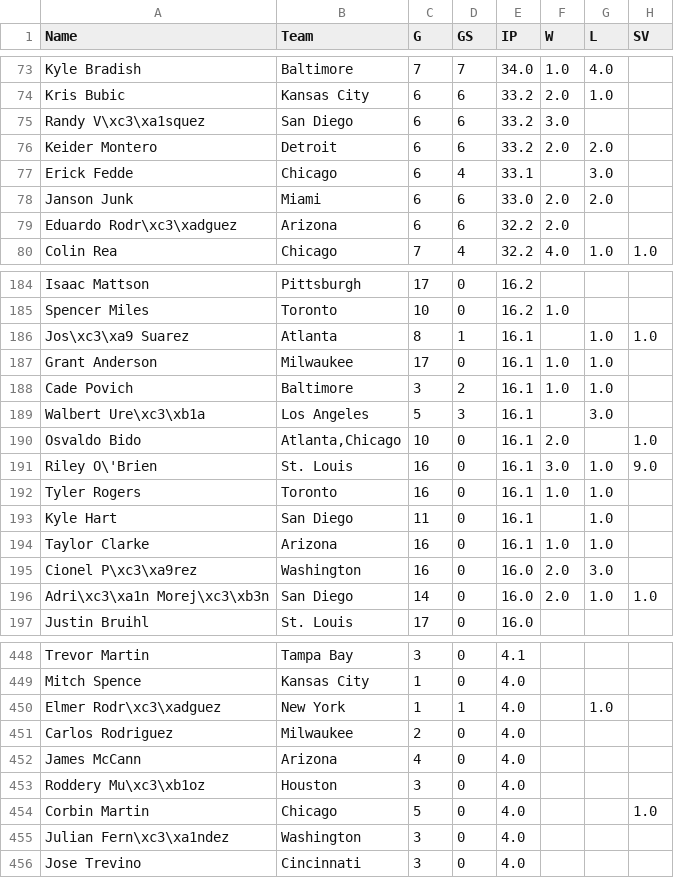
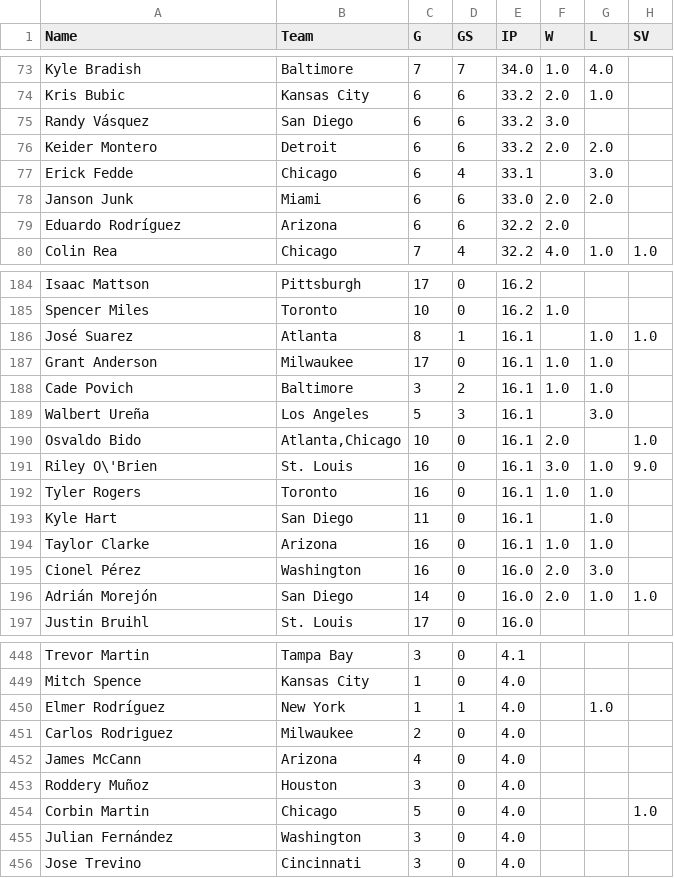
Before and after one commit to jloreto9/vision360, a CSV file: data/pitching.csv, drawn as a sheet; only a part is shown, gaps mark what is left out; the diff covers the shown part only; the diff names each change by its address in the sheet, - before the commit and + after, or states it on an @@ line.

```diff
--- a/data/pitching.csv
+++ b/data/pitching.csv
-A75 (Name): Randy V\xc3\xa1squez
+A75 (Name): Randy Vásquez
-A79 (Name): Eduardo Rodr\xc3\xadguez
+A79 (Name): Eduardo Rodríguez
-A186 (Name): Jos\xc3\xa9 Suarez
+A186 (Name): José Suarez
-A189 (Name): Walbert Ure\xc3\xb1a
+A189 (Name): Walbert Ureña
-A195 (Name): Cionel P\xc3\xa9rez
+A195 (Name): Cionel Pérez
-A196 (Name): Adri\xc3\xa1n Morej\xc3\xb3n
+A196 (Name): Adrián Morejón
-A450 (Name): Elmer Rodr\xc3\xadguez
+A450 (Name): Elmer Rodríguez
-A453 (Name): Roddery Mu\xc3\xb1oz
+A453 (Name): Roddery Muñoz
-A455 (Name): Julian Fern\xc3\xa1ndez
+A455 (Name): Julian Fernández
```
Also changed, not shown: 23 edited cells elsewhere in this file, data/batting.csv, data/sprint.csv, 10 other files.
